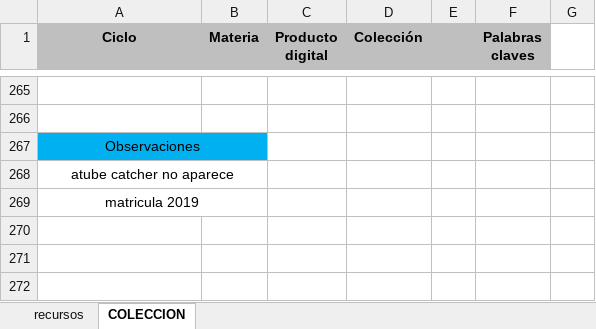
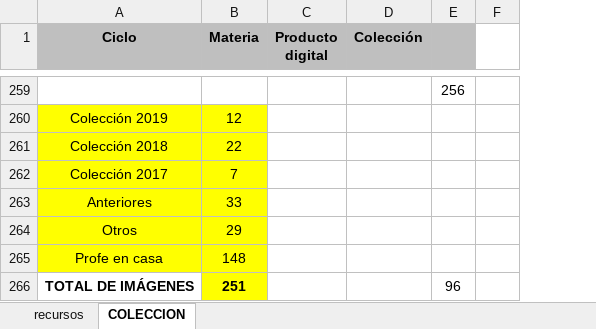
Before and after one commit to producciongespro/ColeccionRecursosGespro, an Excel workbook: contenido/Filtro Gespro.xlsx, sheet COLECCION, drawn as a sheet; only a part is shown, gaps mark what is left out; values as stored, in another font and other column widths than the file's, no borders; charts and pictures not drawn; removed rows and columns are numbered as before the commit, all else as after; the diff covers the shown part only; the diff names each change by its address in the sheet, - before the commit and + after, or states it on an @@ line.

Commit message:
palabras, claves
Se hace revisión de la estructura y posibles errores de espacios en los json ya trabajados

```diff
--- a/contenido/Filtro Gespro.xlsx (sheet COLECCION)
+++ b/contenido/Filtro Gespro.xlsx (sheet COLECCION)
-column E, empty
-column F (Palabras claves), empty
-column G, empty
+column E, row 259: 256
+column F, empty
-row 260: (empty)
+row 260: Colección 2019 | 12
-A260:B260 fill: none
+A260:B260 fill: #FFFF00
-row 267: Observaciones
-row 268: atube catcher no aparece
-row 269: matricula 2019
@@ row 261 unhidden: Colección 2018 | 22 @@
@@ row 262 unhidden: Colección 2017 | 7 @@
@@ row 263 unhidden: Anteriores | 33 @@
@@ row 264 unhidden: Otros | 29 @@
@@ row 265 unhidden: Profe en casa | 148 @@
+row 266: TOTAL DE IMÁGENES | 251 |  |  | 96
```
Also changed, not shown: 79 added rows, 1 removed row and 176 hidden or unhidden rows elsewhere in this sheet, hidden cells, 1 other file.
